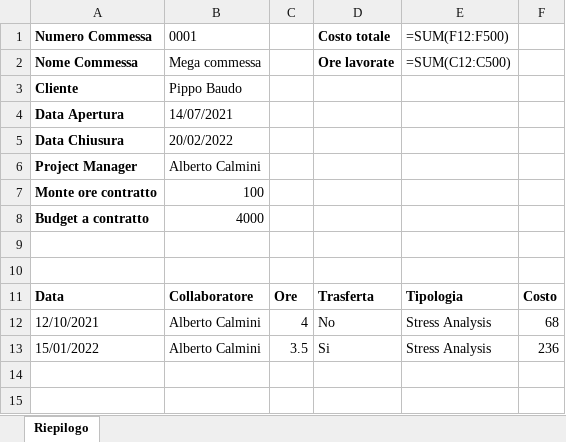
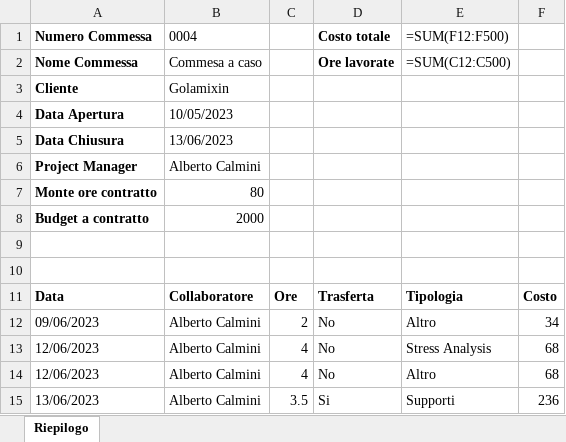
Before and after one commit to calminaro/mcp_consulting, an Excel workbook: static/report_commessa_compilato.xlsx, sheet Riepilogo, drawn as a sheet; values as stored, in another font and other column widths than the file's, no borders; formulas without a stored value are shown as written; addresses are those after the commit; the diff names each change by its address in the sheet, - before the commit and + after, or states it on an @@ line.

```diff
--- a/static/report_commessa_compilato.xlsx (sheet Riepilogo)
+++ b/static/report_commessa_compilato.xlsx (sheet Riepilogo)
-B1: 0001
+B1: 0004
-B2 (0004): Mega commessa
+B2 (0004): Commesa a caso
-B3 (0004): Pippo Baudo
+B3 (0004): Golamixin
-B4 (0004): 14/07/2021
+B4 (0004): 10/05/2023
-B5 (0004): 20/02/2022
+B5 (0004): 13/06/2023
-B7 (0004): 100
+B7 (0004): 80
-B8 (0004): 4000
+B8 (0004): 2000
+row 12: 09/06/2023 | Alberto Calmini | 2 | No | Altro | 34
-A13 (Numero Commessa): 12/10/2021
+A13 (Numero Commessa): 12/06/2023
+row 14: 12/06/2023 | Alberto Calmini | 4 | No | Altro | 68
-A15 (Numero Commessa): 15/01/2022
+A15 (Numero Commessa): 13/06/2023
-E15 (=SUM(F12:F500)): Stress Analysis
+E15 (=SUM(F12:F500)): Supporti
```
Also changed, not shown: 6 other files.
